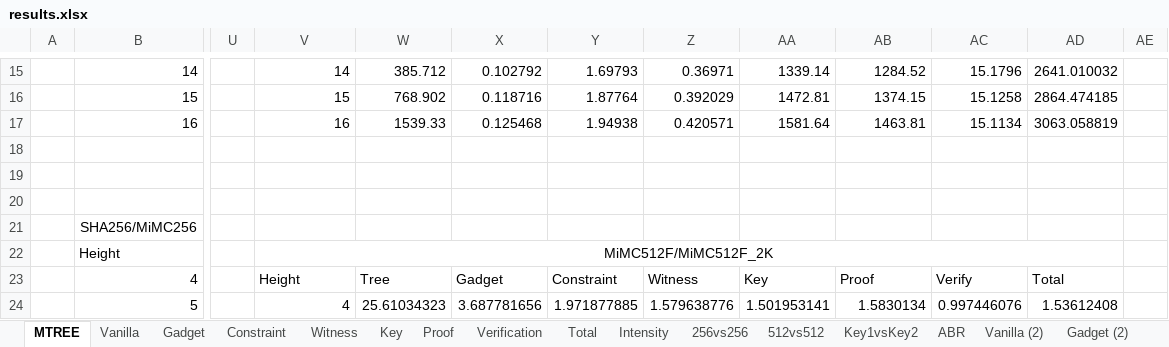
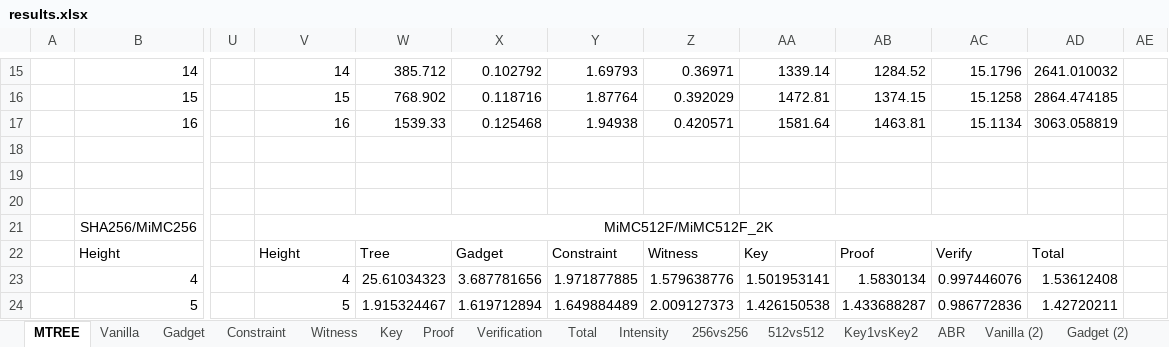
Before and after one commit to SPAstef/merkle_tree, an Excel workbook: results.xlsx, sheet MTREE, drawn as a sheet; only a part is shown, gaps mark what is left out; values as stored, in another font and other column widths than the file's, no borders; the diff covers the shown part only; the diff names each change by its address in the sheet, - before the commit and + after, or states it on an @@ line.

```diff
--- a/results.xlsx (sheet MTREE)
+++ b/results.xlsx (sheet MTREE)
-V21: (empty)
+V21: MiMC512F/MiMC512F_2K
+V21:AD21 merged
-V22: MiMC512F/MiMC512F_2K
+V22: Height
-V22 alignment: center
+V22 alignment: left
-V22:AD22 merged
-W22: (empty)
+W22: Tree
-X22: (empty)
+X22: Gadget
-Y22: (empty)
+Y22: Constraint
-Z22: (empty)
+Z22: Witness
-AA22: (empty)
+AA22: Key
-AB22: (empty)
+AB22: Proof
-AC22: (empty)
+AC22: Verify
-AD22: (empty)
+AD22: Total
-V23: Height
+V23: 4
-W23: Tree
+W23: 25.61034323
-X23: Gadget
+X23: 3.687781656
-Y23: Constraint
+Y23: 1.971877885
-Z23: Witness
+Z23: 1.579638776
-AA23: Key
+AA23: 1.501953141
-AB23: Proof
+AB23: 1.5830134
-AC23: Verify
+AC23: 0.997446076
-AD23: Total
+AD23: 1.53612408
-V24: 4
+V24: 5
-W24: 25.61034323
+W24: 1.915324467
-X24: 3.687781656
+X24: 1.619712894
-Y24: 1.971877885
+Y24: 1.649884489
-Z24: 1.579638776
+Z24: 2.009127373
-AA24: 1.501953141
+AA24: 1.426150538
-AB24: 1.5830134
+AB24: 1.433688287
-AC24: 0.997446076
+AC24: 0.986772836
-AD24: 1.53612408
+AD24: 1.42720211
```
Also changed, not shown: 108 edited cells elsewhere in this sheet, sheet ABR, sheet MTREE_VS_ABR, other sheet tabs, charts or pictures, 2 other files.
